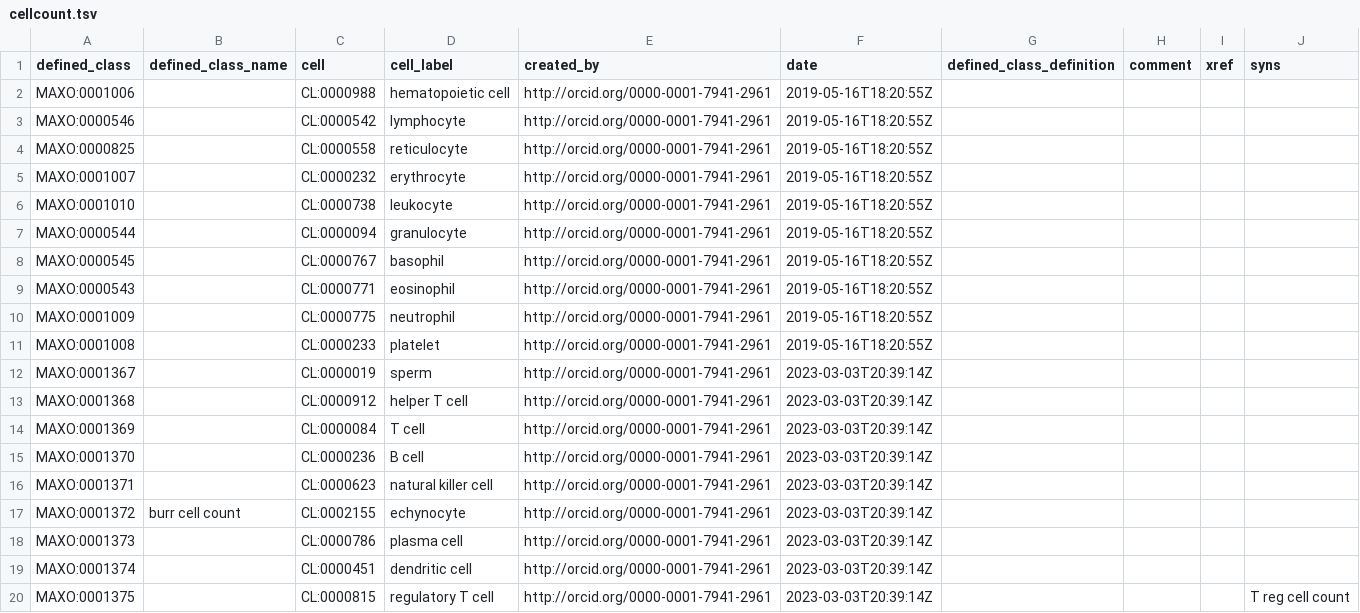
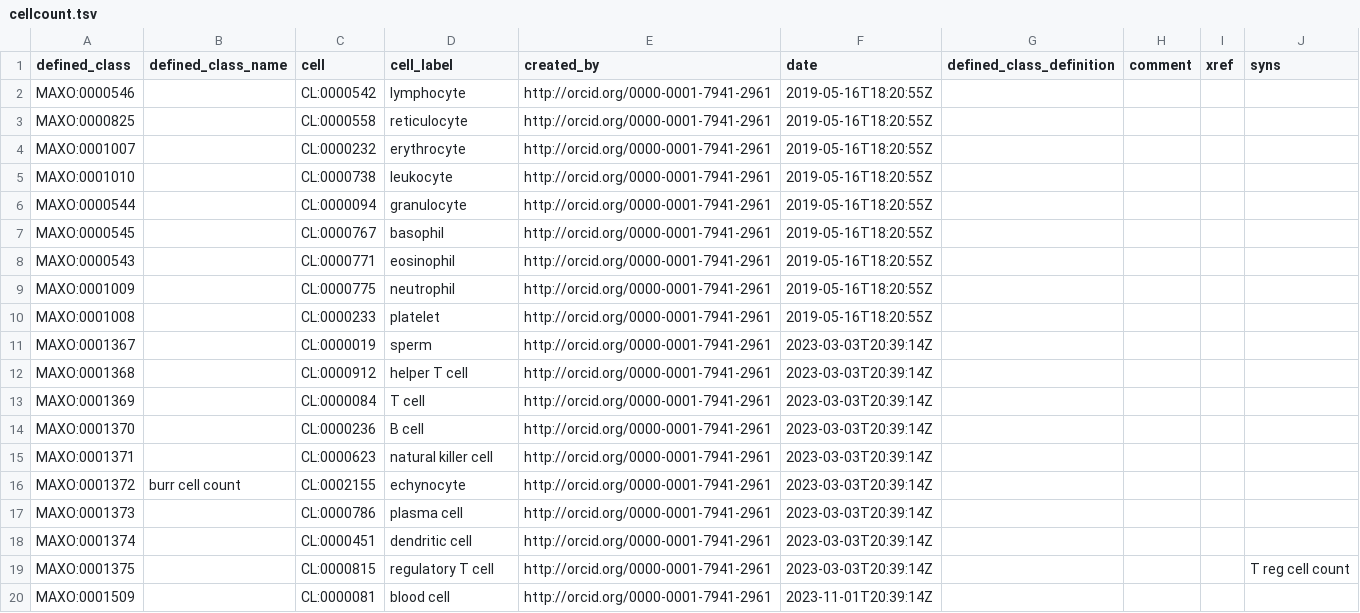
Before and after one commit to monarch-initiative/MAxO, a TSV file: src/patterns/data/manual/cellcount.tsv, drawn as a sheet; removed rows and columns are numbered as before the commit, all else as after; the diff names each change by its address in the sheet, - before the commit and + after, or states it on an @@ line.

Commit message:
remove hemapoietic cell count and add blood cell count. Also update synonyms so there isn't 'cell cell count'

```diff
--- a/src/patterns/data/manual/cellcount.tsv
+++ b/src/patterns/data/manual/cellcount.tsv
-row 2: MAXO:0001006 |  | CL:0000988 | hematopoietic cell | http://orcid.org/0000-0001-7941-2961 | 2019-05-16T18:20:55Z
+row 20: MAXO:0001509 |  | CL:0000081 | blood cell | http://orcid.org/0000-0001-7941-2961 | 2023-11-01T20:39:14Z
```
Also changed, not shown: 2 other files.
